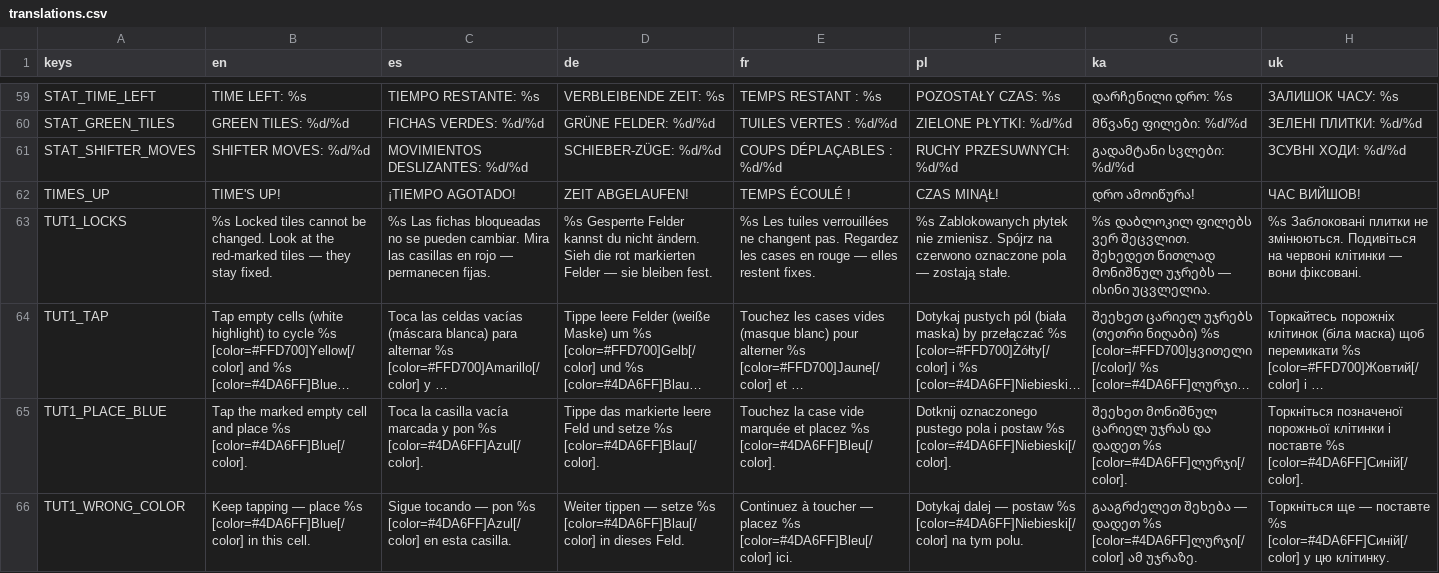
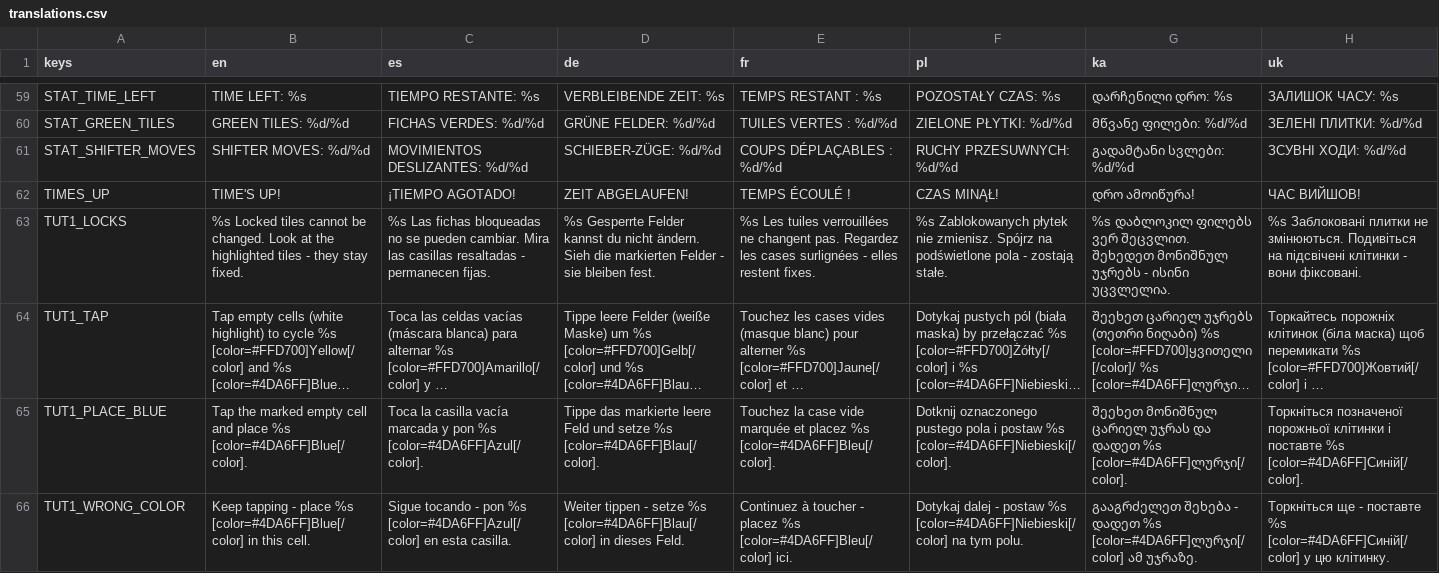
Before and after one commit to geeks0n-byte/project-taku, a CSV file: resources/localization/translations.csv, drawn as a sheet; only a part is shown, gaps mark what is left out; long unchanged cells end in …; the diff covers the shown part only; the diff names each change by its address in the sheet, - before the commit and + after, or states it on an @@ line.

```diff
--- a/resources/localization/translations.csv
+++ b/resources/localization/translations.csv
-B63 (en): …at the red-marked tiles — they stay…
+B63 (en): …at the highlighted tiles - they stay…
-C63 (es): …las casillas en rojo — permanecen fijas.
+C63 (es): …las casillas resaltadas - permanecen fijas.
-D63 (de): …Sieh die rot markierten Felder — sie bleiben…
+D63 (de): …Sieh die markierten Felder - sie bleiben…
-E63 (fr): …les cases en rouge — elles restent…
+E63 (fr): …les cases surlignées - elles restent…
-F63 (pl): …Spójrz na czerwono oznaczone pola — zostają stałe.
+F63 (pl): …Spójrz na podświetlone pola - zostają stałe.
-G63 (ka): …შეცვლით. შეხედეთ წითლად მონიშნულ უჯრებს — ისინი უცვლელია.
+G63 (ka): …შეცვლით. შეხედეთ მონიშნულ უჯრებს - ისინი უცვლელია.
-H63 (uk): …Подивіться на червоні клітинки — вони фіксовані.
+H63 (uk): …Подивіться на підсвічені клітинки - вони фіксовані.
-B66 (en): Keep tapping — place %s…
+B66 (en): Keep tapping - place %s…
-C66 (es): Sigue tocando — pon %s…
+C66 (es): Sigue tocando - pon %s…
-D66 (de): Weiter tippen — setze %s…
+D66 (de): Weiter tippen - setze %s…
-E66 (fr): …à toucher — placez %s…
+E66 (fr): …à toucher - placez %s…
-F66 (pl): Dotykaj dalej — postaw %s…
+F66 (pl): Dotykaj dalej - postaw %s…
-G66 (ka): გააგრძელეთ შეხება — დადეთ %s…
+G66 (ka): გააგრძელეთ შეხება - დადეთ %s…
-H66 (uk): Торкніться ще — поставте %s…
+H66 (uk): Торкніться ще - поставте %s…
```
Also changed, not shown: 1 added row and 175 edited cells elsewhere in this file, 10 other files.
